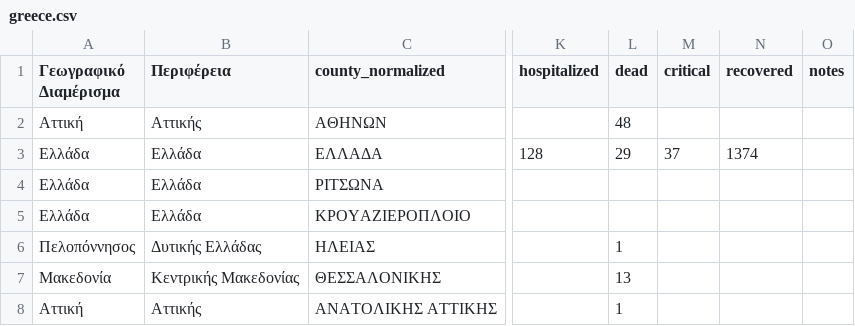
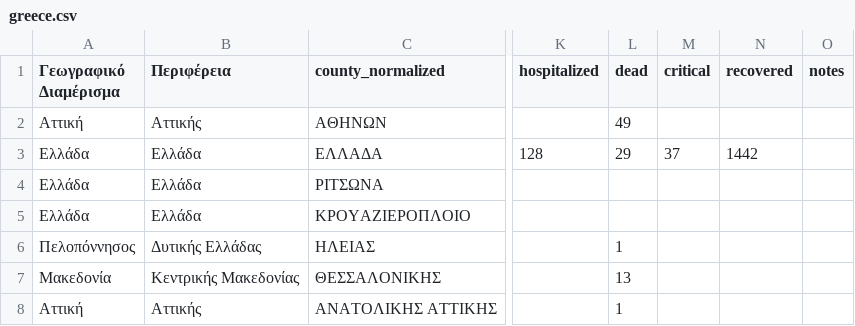
Before and after one commit to Phaedon-Vagionas/covid19-data-greece, a CSV file: data/greece/iMEdD-Lab/greece.csv, drawn as a sheet; only a part is shown, gaps mark what is left out; the diff names each change by its address in the sheet, - before the commit and + after, or states it on an @@ line.

```diff
--- a/data/greece/iMEdD-Lab/greece.csv
+++ b/data/greece/iMEdD-Lab/greece.csv
-L2 (dead): 48
+L2 (dead): 49
-N3 (recovered): 1374
+N3 (recovered): 1442
```
Also changed, not shown: data/all_countries/JohnsHopkinsCSSE/time_series_covid19_confirmed_global.csv, data/all_countries/JohnsHopkinsCSSE/time_series_covid19_deaths_global.csv, 4 other files.
